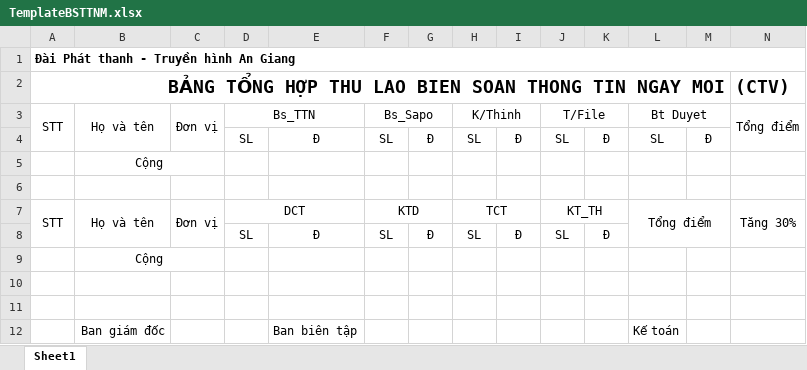
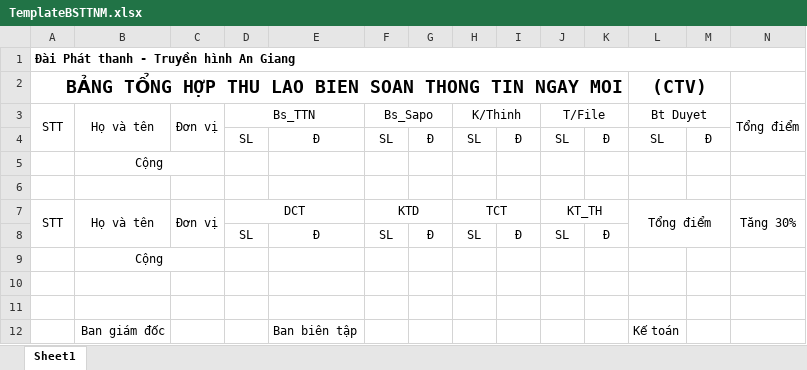
Before and after one commit to tiendat1997/ATV-Allowance, an Excel workbook: ATV_Allowance/Templates/TemplateBSTTNM.xlsx, sheet Sheet1, drawn as a sheet; only a part is shown; values as stored, in another font and other column widths than the file's, no borders; the diff names each change by its address in the sheet, - before the commit and + after, or states it on an @@ line.

Commit message:
update report BSTTNM

```diff
--- a/ATV_Allowance/Templates/TemplateBSTTNM.xlsx (sheet Sheet1)
+++ b/ATV_Allowance/Templates/TemplateBSTTNM.xlsx (sheet Sheet1)
-A2:M2 merged
+A2:K2 merged
-L2: (empty)
+L2: (CTV)
+L2:M2 merged
-N2: (CTV)
+N2: (empty)
```
Also changed, not shown: 2 other files.
